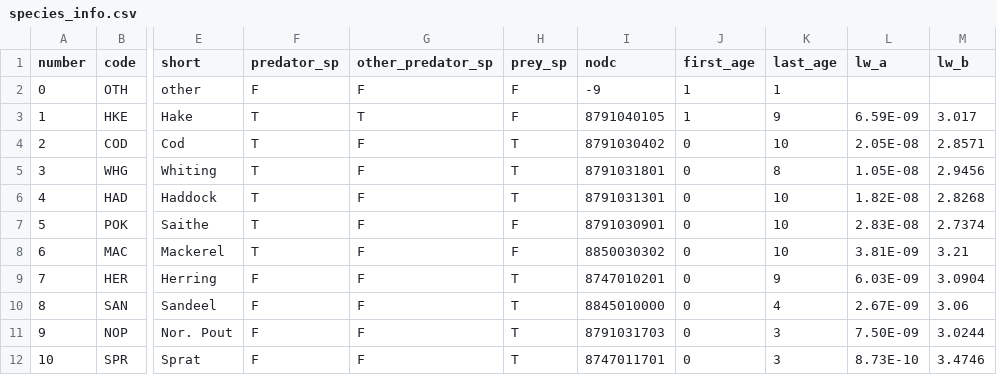
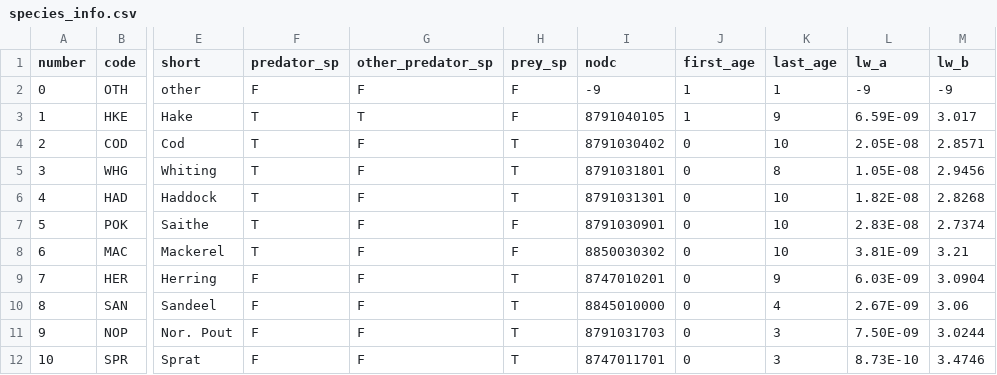
Before and after one commit to MortenVinther/FishStomachs, a CSV file: inst/extdata/species_info.csv, drawn as a sheet; only a part is shown, gaps mark what is left out; the diff names each change by its address in the sheet, - before the commit and + after, or states it on an @@ line.

```diff
--- a/inst/extdata/species_info.csv
+++ b/inst/extdata/species_info.csv
-L2 (lw_a): (empty)
+L2 (lw_a): -9
-M2 (lw_b): (empty)
+M2 (lw_b): -9
```
Also changed, not shown: 22 other files.
